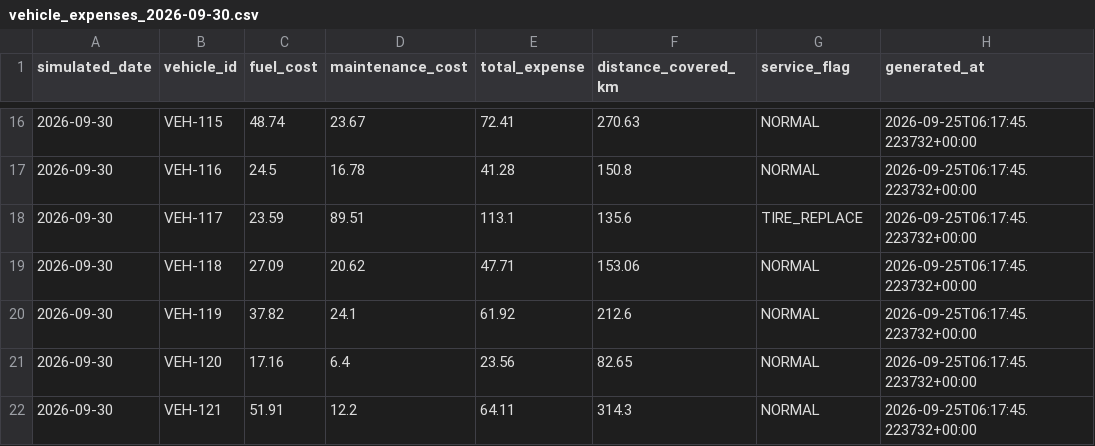
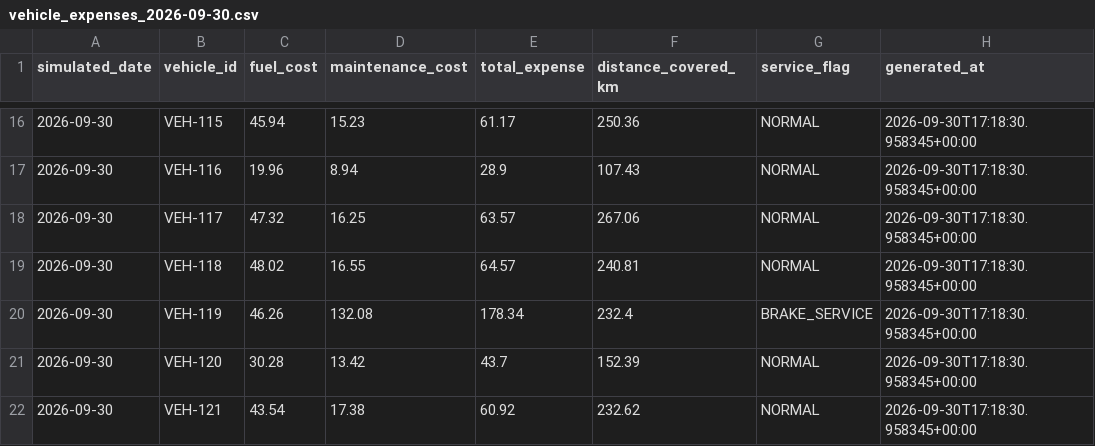
Before and after one commit to KavinduDr/big-data-mini-project, a CSV file: data_lake/daily_expenses/vehicle_expenses_2026-09-30.csv, drawn as a sheet; only a part is shown, gaps mark what is left out; the diff covers the shown part only.

```diff
--- a/data_lake/daily_expenses/vehicle_expenses_2026-09-30.csv
+++ b/data_lake/daily_expenses/vehicle_expenses_2026-09-30.csv
@@ -16,7 +16,7 @@ simulated_date,vehicle_id,fuel_cost,maintenance_cost,total_expense,distance_cove
-2026-09-30,VEH-115,48.74,23.67,72.41,270.63,NORMAL,2026-09-25T06:17:45.223732+00:00
-2026-09-30,VEH-116,24.5,16.78,41.28,150.8,NORMAL,2026-09-25T06:17:45.223732+00:00
-2026-09-30,VEH-117,23.59,89.51,113.1,135.6,TIRE_REPLACE,2026-09-25T06:17:45.223732+00:00
-2026-09-30,VEH-118,27.09,20.62,47.71,153.06,NORMAL,2026-09-25T06:17:45.223732+00:00
-2026-09-30,VEH-119,37.82,24.1,61.92,212.6,NORMAL,2026-09-25T06:17:45.223732+00:00
-2026-09-30,VEH-120,17.16,6.4,23.56,82.65,NORMAL,2026-09-25T06:17:45.223732+00:00
-2026-09-30,VEH-121,51.91,12.2,64.11,314.3,NORMAL,2026-09-25T06:17:45.223732+00:00
+2026-09-30,VEH-115,45.94,15.23,61.17,250.36,NORMAL,2026-09-30T17:18:30.958345+00:00
+2026-09-30,VEH-116,19.96,8.94,28.9,107.43,NORMAL,2026-09-30T17:18:30.958345+00:00
+2026-09-30,VEH-117,47.32,16.25,63.57,267.06,NORMAL,2026-09-30T17:18:30.958345+00:00
+2026-09-30,VEH-118,48.02,16.55,64.57,240.81,NORMAL,2026-09-30T17:18:30.958345+00:00
+2026-09-30,VEH-119,46.26,132.08,178.34,232.4,BRAKE_SERVICE,2026-09-30T17:18:30.958345+00:00
+2026-09-30,VEH-120,30.28,13.42,43.7,152.39,NORMAL,2026-09-30T17:18:30.958345+00:00
+2026-09-30,VEH-121,43.54,17.38,60.92,232.62,NORMAL,2026-09-30T17:18:30.958345+00:00
```
Also changed, not shown: 97 edited cells elsewhere in this file, 25 other files.
